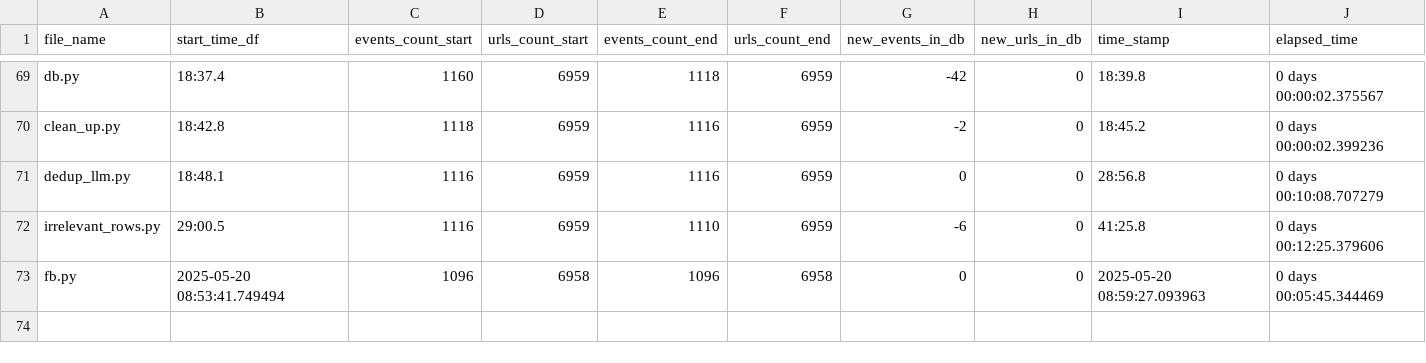
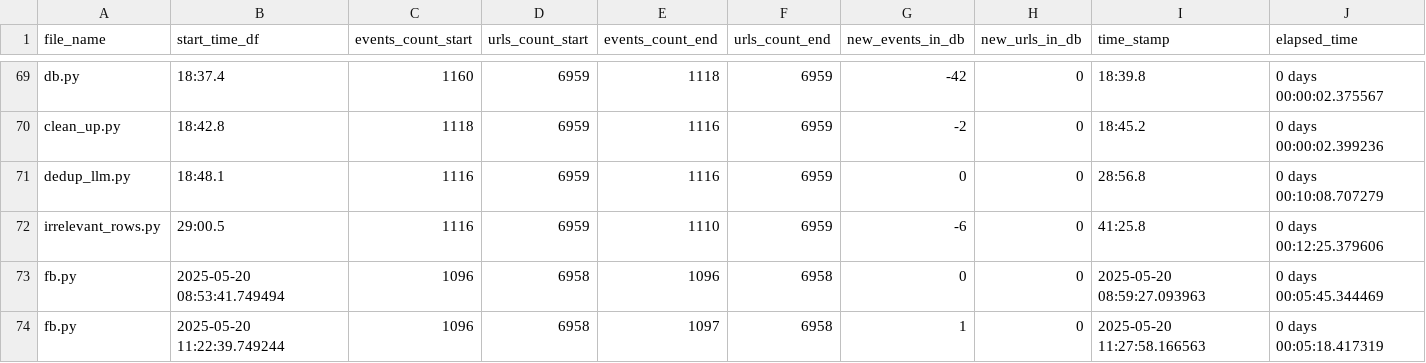
Before and after one commit to LindsayMoir/social_dance_app, a CSV file: output/events_urls_diff.csv, drawn as a sheet; only a part is shown, gaps mark what is left out; the diff names each change by its address in the sheet, - before the commit and + after, or states it on an @@ line.

```diff
--- a/output/events_urls_diff.csv
+++ b/output/events_urls_diff.csv
+row 74: fb.py | 2025-05-20 11:22:39.749244 | 1096 | 6958 | 1097 | 6958 | 1 | 0 | 2025-05-20 11:27:58.166563 | 0 days 00:05:18.417319
```
Also changed, not shown: checkpoint/fb_urls.csv, output/cleaned_events.csv, 3 other files.
